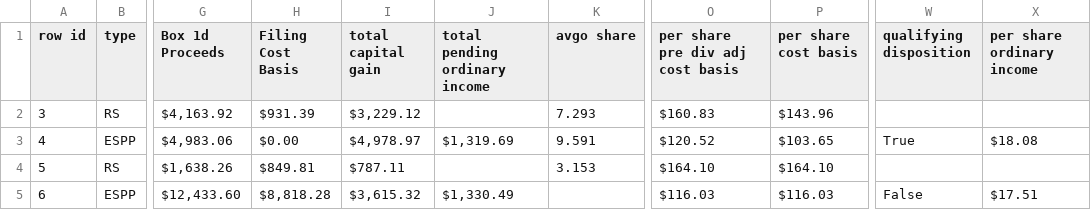
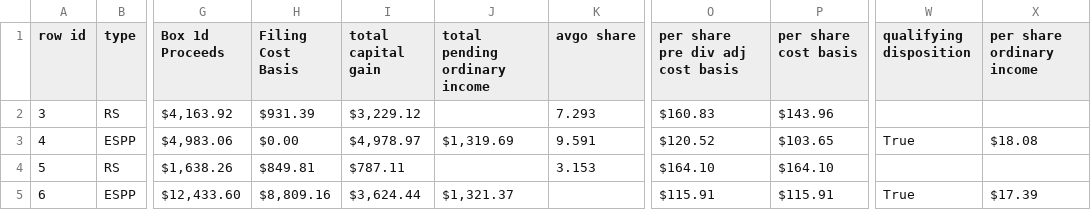
Before and after one commit to wligithub/tax-tool, a CSV file: sample/sample-output.csv, drawn as a sheet; only a part is shown, gaps mark what is left out; the diff names each change by its address in the sheet, - before the commit and + after, or states it on an @@ line.

```diff
--- a/sample/sample-output.csv
+++ b/sample/sample-output.csv
-H5 (Filing Cost Basis): $8,818.28
+H5 (Filing Cost Basis): $8,809.16
-I5 (total capital gain): $3,615.32
+I5 (total capital gain): $3,624.44
-J5 (total pending ordinary income): $1,330.49
+J5 (total pending ordinary income): $1,321.37
-O5 (per share pre div adj cost basis): $116.03
+O5 (per share pre div adj cost basis): $115.91
-P5 (per share cost basis): $116.03
+P5 (per share cost basis): $115.91
-W5 (qualifying disposition): False
+W5 (qualifying disposition): True
-X5 (per share ordinary income): $17.51
+X5 (per share ordinary income): $17.39
```
Also changed, not shown: 3 other files.
